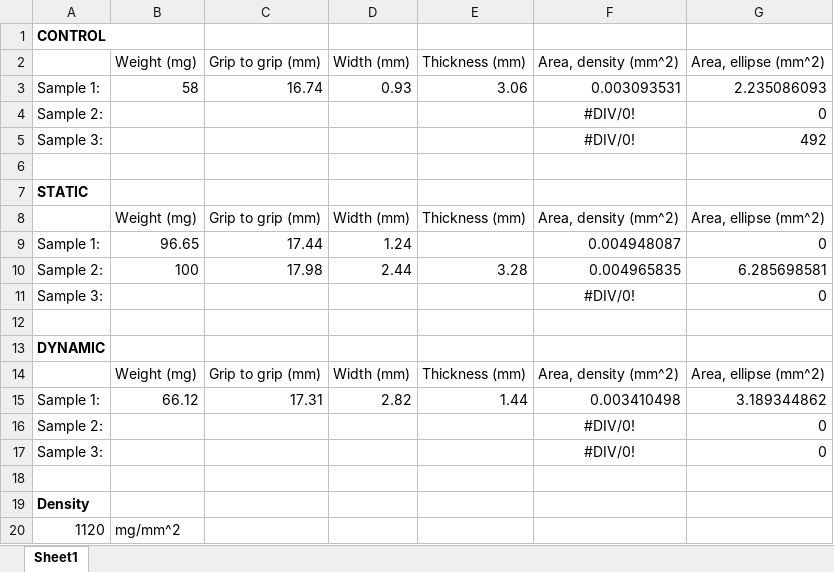
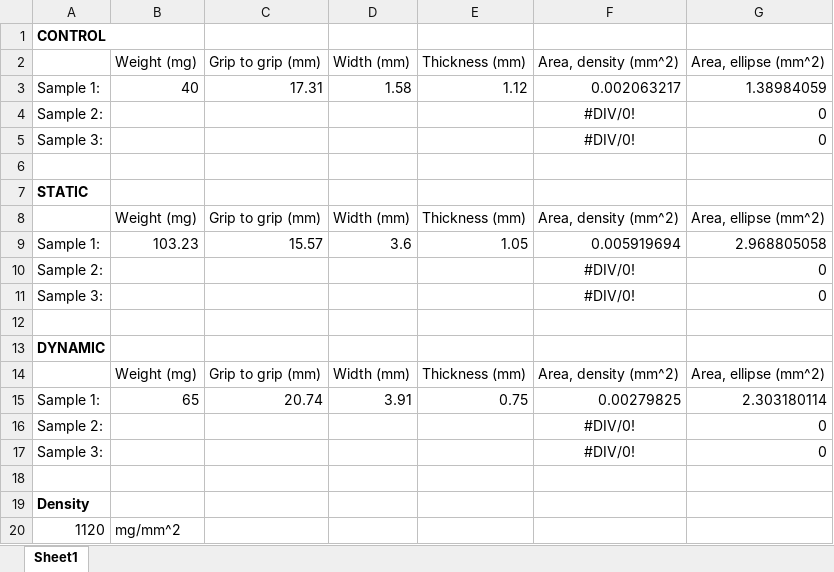
Before and after one commit to nickbianco/tendon-model-fitting, an Excel workbook: data/sampledata.xlsx, sheet Sheet1, drawn as a sheet; values as stored, in another font and other column widths than the file's, no borders; removed rows and columns are numbered as before the commit, all else as after; the diff names each change by its address in the sheet, - before the commit and + after, or states it on an @@ line.

Commit message:
Updated to best current data, finished tendon model fitting code, initial hopper simulation scripts

```diff
--- a/data/sampledata.xlsx (sheet Sheet1)
+++ b/data/sampledata.xlsx (sheet Sheet1)
-row 3: Sample 1: | 58 | 16.74 | 0.93 | 3.06 | 0.003093531 | 2.235086093
+row 3: Sample 1: | 40 | 17.31 | 1.58 | 1.12 | 0.002063217 | 1.38984059
-G5: 492
+G5: 0
-row 9: Sample 1: | 96.65 | 17.44 | 1.24 |  | 0.004948087 | 0
-row 10: Sample 2: | 100 | 17.98 | 2.44 | 3.28 | 0.004965835 | 6.285698581
+row 9: Sample 1: | 103.23 | 15.57 | 3.6 | 1.05 | 0.005919694 | 2.968805058
+row 10: Sample 2: |  |  |  |  | #DIV/0! | 0
-row 15: Sample 1: | 66.12 | 17.31 | 2.82 | 1.44 | 0.003410498 | 3.189344862
+row 15: Sample 1: | 65 | 20.74 | 3.91 | 0.75 | 0.00279825 | 2.303180114
```
Also changed, not shown: 32 other files.
